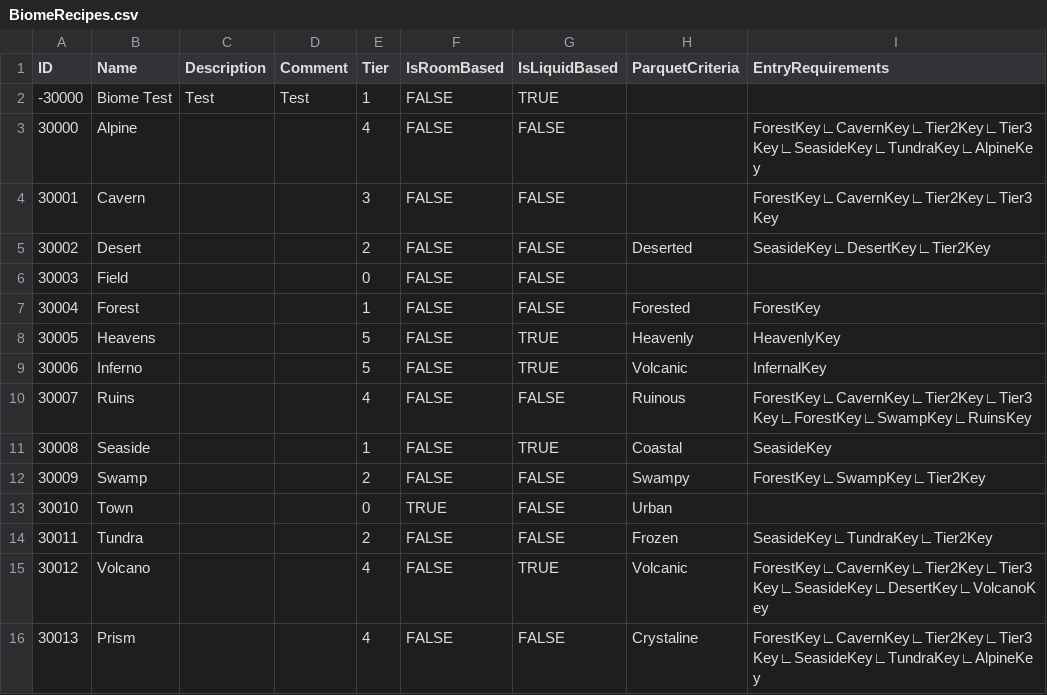
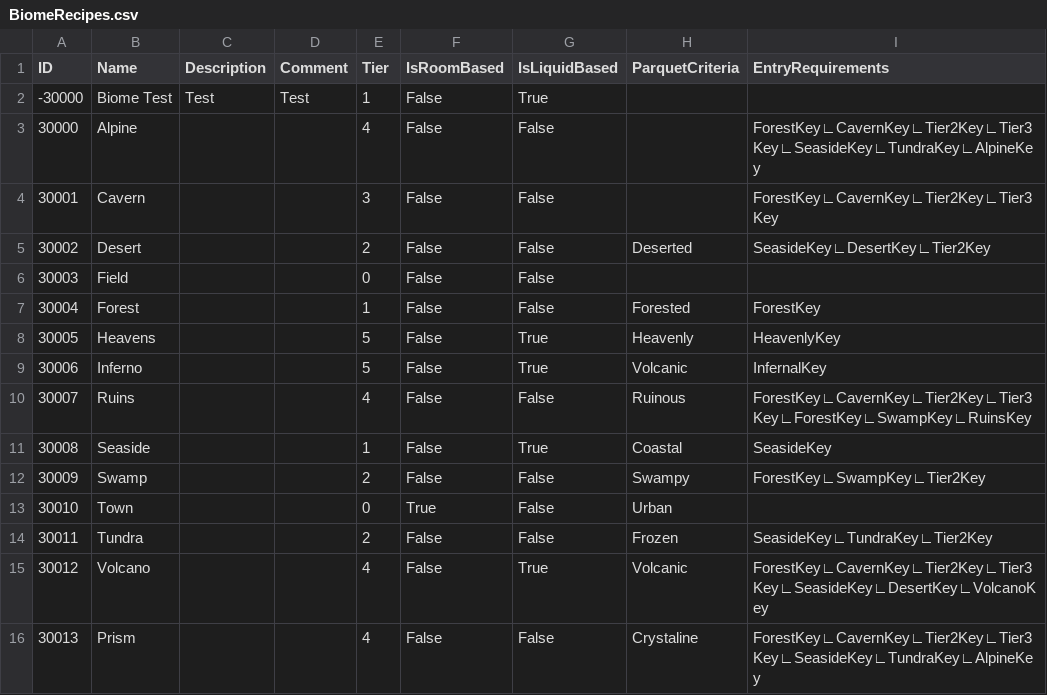
Before and after one commit to mxashlynn/Parquet, a CSV file: ExampleData/BiomeRecipes.csv, drawn as a sheet.

```diff
--- a/ExampleData/BiomeRecipes.csv
+++ b/ExampleData/BiomeRecipes.csv
@@ -1,16 +1,16 @@
 ID,Name,Description,Comment,Tier,IsRoomBased,IsLiquidBased,ParquetCriteria,EntryRequirements
--30000,Biome Test,Test,Test,1,FALSE,TRUE,,
-30000,Alpine,,,4,FALSE,FALSE,,ForestKey∟CavernKey∟Tier2Key∟Tier3Key∟SeasideKey∟TundraKey∟AlpineKey
-30001,Cavern,,,3,FALSE,FALSE,,ForestKey∟CavernKey∟Tier2Key∟Tier3Key
-30002,Desert,,,2,FALSE,FALSE,Deserted,SeasideKey∟DesertKey∟Tier2Key
-30003,Field,,,0,FALSE,FALSE,,
-30004,Forest,,,1,FALSE,FALSE,Forested,ForestKey
-30005,Heavens,,,5,FALSE,TRUE,Heavenly,HeavenlyKey
-30006,Inferno,,,5,FALSE,TRUE,Volcanic,InfernalKey
-30007,Ruins,,,4,FALSE,FALSE,Ruinous,ForestKey∟CavernKey∟Tier2Key∟Tier3Key∟ForestKey∟SwampKey∟RuinsKey
-30008,Seaside,,,1,FALSE,TRUE,Coastal,SeasideKey
-30009,Swamp,,,2,FALSE,FALSE,Swampy,ForestKey∟SwampKey∟Tier2Key
-30010,Town,,,0,TRUE,FALSE,Urban,
-30011,Tundra,,,2,FALSE,FALSE,Frozen,SeasideKey∟TundraKey∟Tier2Key
-30012,Volcano,,,4,FALSE,TRUE,Volcanic,ForestKey∟CavernKey∟Tier2Key∟Tier3Key∟SeasideKey∟DesertKey∟VolcanoKey
-30013,Prism,,,4,FALSE,FALSE,Crystaline,ForestKey∟CavernKey∟Tier2Key∟Tier3Key∟SeasideKey∟TundraKey∟AlpineKey
+-30000,Biome Test,Test,Test,1,False,True,,
+30000,Alpine,,,4,False,False,,ForestKey∟CavernKey∟Tier2Key∟Tier3Key∟SeasideKey∟TundraKey∟AlpineKey
+30001,Cavern,,,3,False,False,,ForestKey∟CavernKey∟Tier2Key∟Tier3Key
+30002,Desert,,,2,False,False,Deserted,SeasideKey∟DesertKey∟Tier2Key
+30003,Field,,,0,False,False,,
+30004,Forest,,,1,False,False,Forested,ForestKey
+30005,Heavens,,,5,False,True,Heavenly,HeavenlyKey
+30006,Inferno,,,5,False,True,Volcanic,InfernalKey
+30007,Ruins,,,4,False,False,Ruinous,ForestKey∟CavernKey∟Tier2Key∟Tier3Key∟ForestKey∟SwampKey∟RuinsKey
+30008,Seaside,,,1,False,True,Coastal,SeasideKey
+30009,Swamp,,,2,False,False,Swampy,ForestKey∟SwampKey∟Tier2Key
+30010,Town,,,0,True,False,Urban,
+30011,Tundra,,,2,False,False,Frozen,SeasideKey∟TundraKey∟Tier2Key
+30012,Volcano,,,4,False,True,Volcanic,ForestKey∟CavernKey∟Tier2Key∟Tier3Key∟SeasideKey∟DesertKey∟VolcanoKey
+30013,Prism,,,4,False,False,Crystaline,ForestKey∟CavernKey∟Tier2Key∟Tier3Key∟SeasideKey∟TundraKey∟AlpineKey
```
Also changed, not shown: 3 other files.
